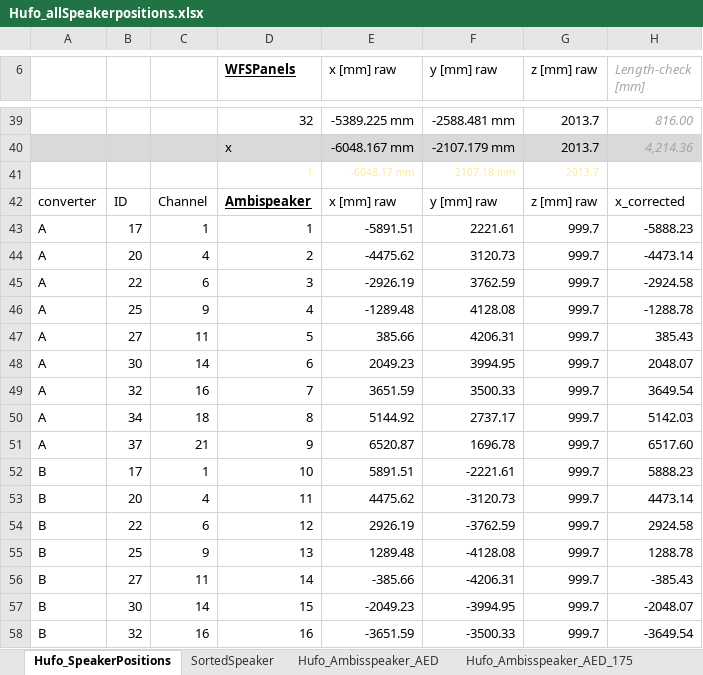
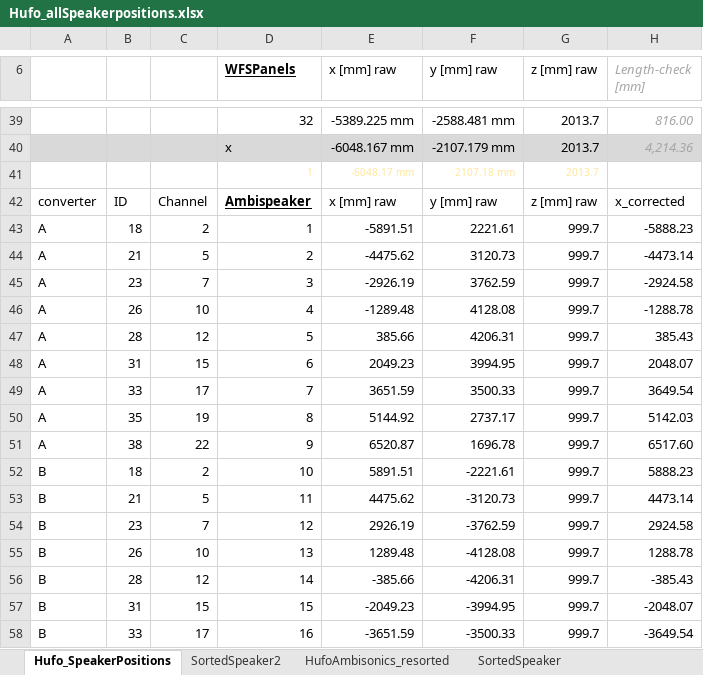
Before and after one commit to anwaldt/seamless, an Excel workbook: speakerpositions/HUFO/Hufo_allSpeakerpositions.xlsx, sheet Hufo_SpeakerPositions, drawn as a sheet; only a part is shown, gaps mark what is left out; values as stored, in another font and other column widths than the file's, no borders; the diff covers the shown part only; the diff names each change by its address in the sheet, - before the commit and + after, or states it on an @@ line.

```diff
--- a/speakerpositions/HUFO/Hufo_allSpeakerpositions.xlsx (sheet Hufo_SpeakerPositions)
+++ b/speakerpositions/HUFO/Hufo_allSpeakerpositions.xlsx (sheet Hufo_SpeakerPositions)
+sheet tab: SortedSpeaker2
+sheet tab: HufoAmbisonics_resorted
-B43: 17
+B43: 18
-C43: 1
+C43: 2
-B44: 20
+B44: 21
-C44: 4
+C44: 5
-B45: 22
+B45: 23
-C45: 6
+C45: 7
-B46: 25
+B46: 26
-C46: 9
+C46: 10
-B47: 27
+B47: 28
-C47: 11
+C47: 12
-B48: 30
+B48: 31
-C48: 14
+C48: 15
-B49: 32
+B49: 33
-C49: 16
+C49: 17
-B50: 34
+B50: 35
-C50: 18
+C50: 19
-B51: 37
+B51: 38
-C51: 21
+C51: 22
-B52: 17
+B52: 18
-C52: 1
+C52: 2
-B53: 20
+B53: 21
-C53: 4
+C53: 5
-B54: 22
+B54: 23
-C54: 6
+C54: 7
-B55: 25
+B55: 26
-C55: 9
+C55: 10
-B56: 27
+B56: 28
-C56: 11
+C56: 12
-B57: 30
+B57: 31
-C57: 14
+C57: 15
-B58: 32
+B58: 33
-C58: 16
+C58: 17
```
Also changed, not shown: 40 edited cells elsewhere in this sheet, sheet SortedSpeaker, sheet Hufo_Ambisspeaker_AED_175, sheet Hufo_ambispeaker_175zero, sheet Hufo_Ambisspeaker_AED_wfsZero, sheet Hufo_ambispeaker_wfszero, sheet Hufo_AmbiSpeakerPositions_(), 1 more sheet, 1 other file.
